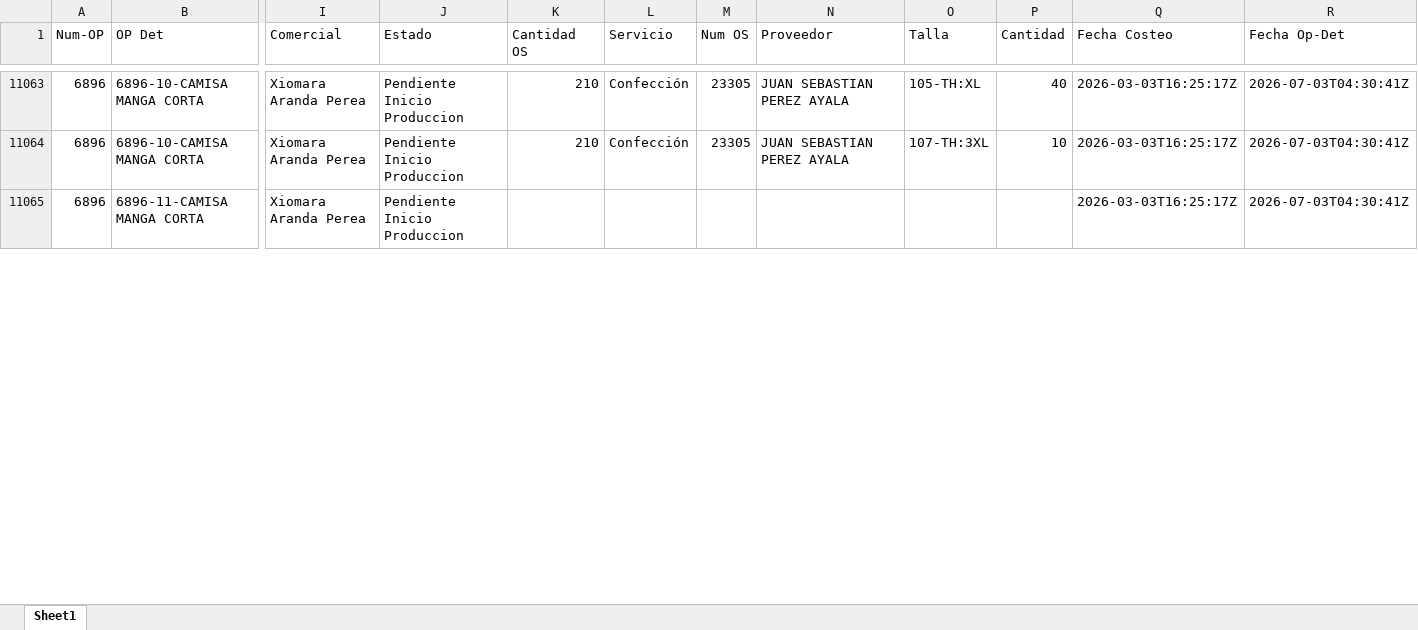
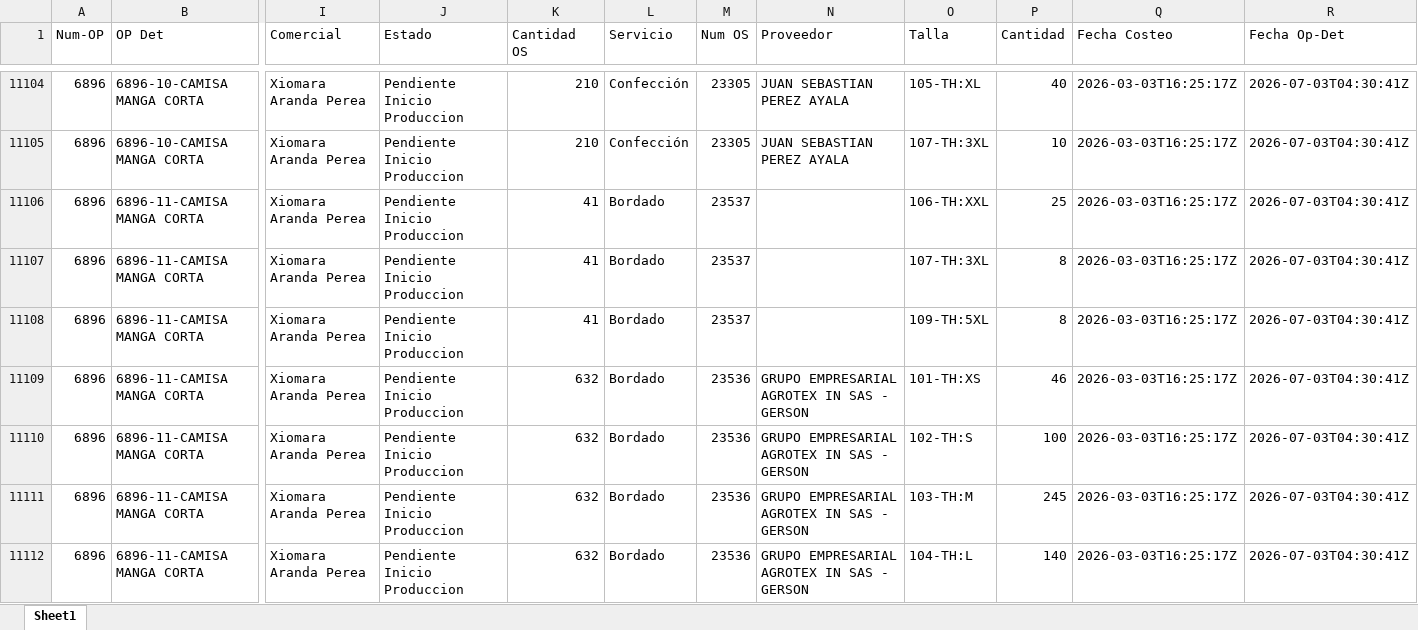
Before and after one commit to LalaSolarteW/actualizacion-ops-produccion, an Excel workbook: op_det_os.xlsx, sheet Sheet1, drawn as a sheet; only a part is shown, gaps mark what is left out; values as stored, in another font and other column widths than the file's, no borders; addresses are those after the commit; rows hold the shown columns only; the diff covers the shown part only; the diff names each change by its address in the sheet, - before the commit and + after, or states it on an @@ line.

```diff
--- a/op_det_os.xlsx (sheet Sheet1)
+++ b/op_det_os.xlsx (sheet Sheet1)
-K11106 (Cantidad OS): (empty)
+K11106 (Cantidad OS): 41
-L11106 (Servicio): (empty)
+L11106 (Servicio): Bordado
-M11106 (Num OS): (empty)
+M11106 (Num OS): 23537
-O11106 (Talla): (empty)
+O11106 (Talla): 106-TH:XXL
-P11106 (Cantidad): (empty)
+P11106 (Cantidad): 25
+row 11107: 6896 | 6896-11-CAMISA MANGA CORTA | Xiomara Aranda Perea | Pendiente Inicio Produccion | 41 | Bordado | 23537 |  | 107-TH:3XL | 8 | 2026-03-03T16:25:17Z | 2026-07-03T04:30:41Z
+row 11108: 6896 | 6896-11-CAMISA MANGA CORTA | Xiomara Aranda Perea | Pendiente Inicio Produccion | 41 | Bordado | 23537 |  | 109-TH:5XL | 8 | 2026-03-03T16:25:17Z | 2026-07-03T04:30:41Z
+row 11109: 6896 | 6896-11-CAMISA MANGA CORTA | Xiomara Aranda Perea | Pendiente Inicio Produccion | 632 | Bordado | 23536 | GRUPO EMPRESARIAL AGROTEX IN SAS - GERSON | 101-TH:XS | 46 | 2026-03-03T16:25:17Z | 2026-07-03T04:30:41Z
+row 11110: 6896 | 6896-11-CAMISA MANGA CORTA | Xiomara Aranda Perea | Pendiente Inicio Produccion | 632 | Bordado | 23536 | GRUPO EMPRESARIAL AGROTEX IN SAS - GERSON | 102-TH:S | 100 | 2026-03-03T16:25:17Z | 2026-07-03T04:30:41Z
+row 11111: 6896 | 6896-11-CAMISA MANGA CORTA | Xiomara Aranda Perea | Pendiente Inicio Produccion | 632 | Bordado | 23536 | GRUPO EMPRESARIAL AGROTEX IN SAS - GERSON | 103-TH:M | 245 | 2026-03-03T16:25:17Z | 2026-07-03T04:30:41Z
+row 11112: 6896 | 6896-11-CAMISA MANGA CORTA | Xiomara Aranda Perea | Pendiente Inicio Produccion | 632 | Bordado | 23536 | GRUPO EMPRESARIAL AGROTEX IN SAS - GERSON | 104-TH:L | 140 | 2026-03-03T16:25:17Z | 2026-07-03T04:30:41Z
```
Also changed, not shown: 77 added rows, 6 removed rows and 102 edited cells elsewhere in this sheet, op_det_completo.xlsx.
